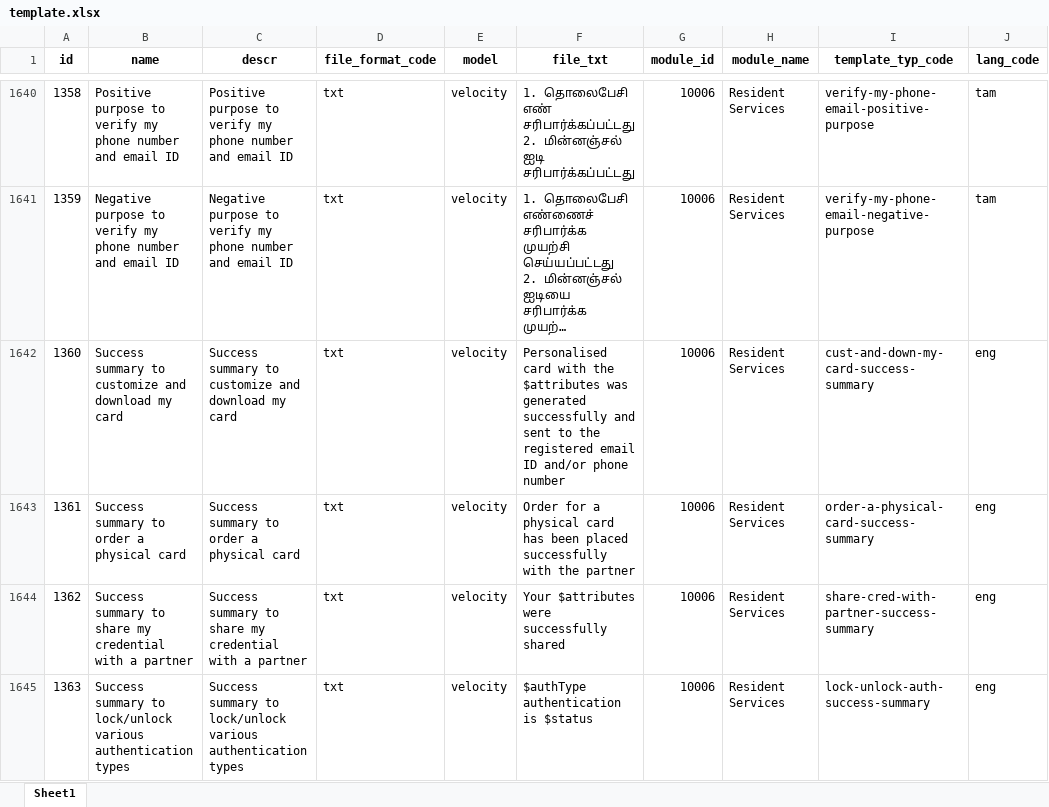
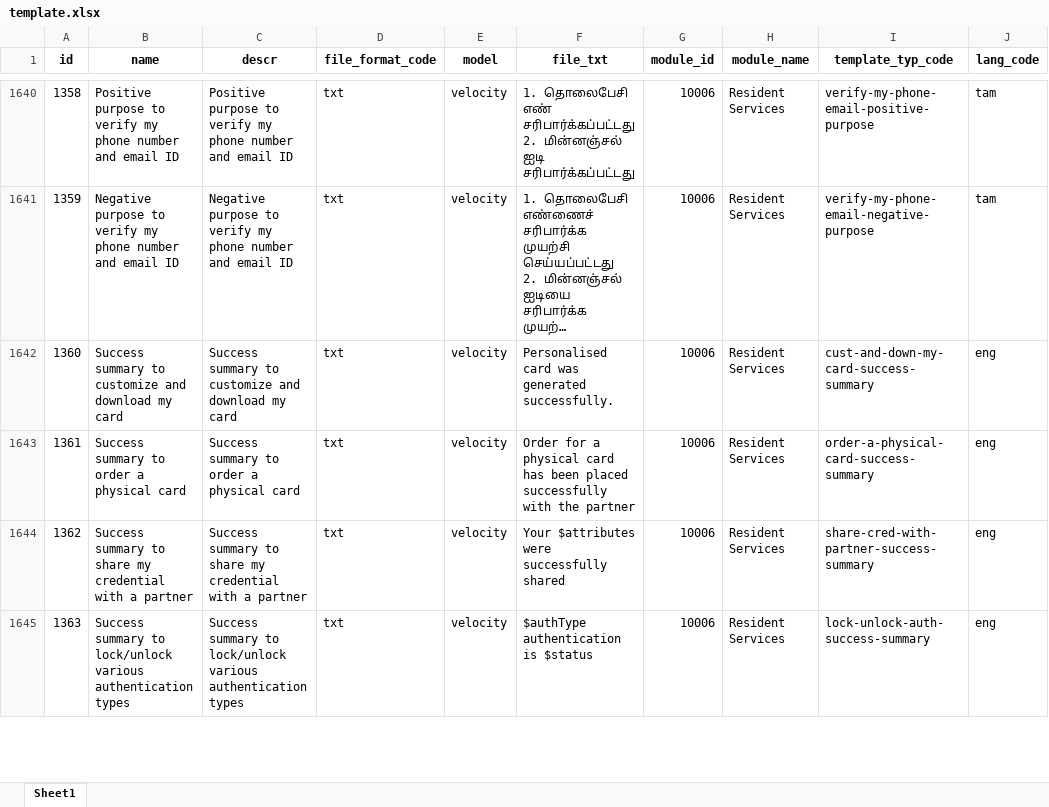
Before and after one commit to tf-nira/mosip-data_bkp, an Excel workbook: mosip_master/xlsx/template.xlsx, sheet Sheet1, drawn as a sheet; only a part is shown, gaps mark what is left out; long unchanged cells end in …; values as stored, in another font and other column widths than the file's, no borders; the diff covers the shown part only; the diff names each change by its address in the sheet, - before the commit and + after, or states it on an @@ line.

```diff
--- a/mosip_master/xlsx/template.xlsx (sheet Sheet1)
+++ b/mosip_master/xlsx/template.xlsx (sheet Sheet1)
-F1642 (file_txt): Personalised card with the $attributes was generated successfully and sent to the registered email ID and/or phone number
+F1642 (file_txt): Personalised card was generated successfully.
```
Also changed, not shown: 4 edited cells elsewhere in this sheet.
